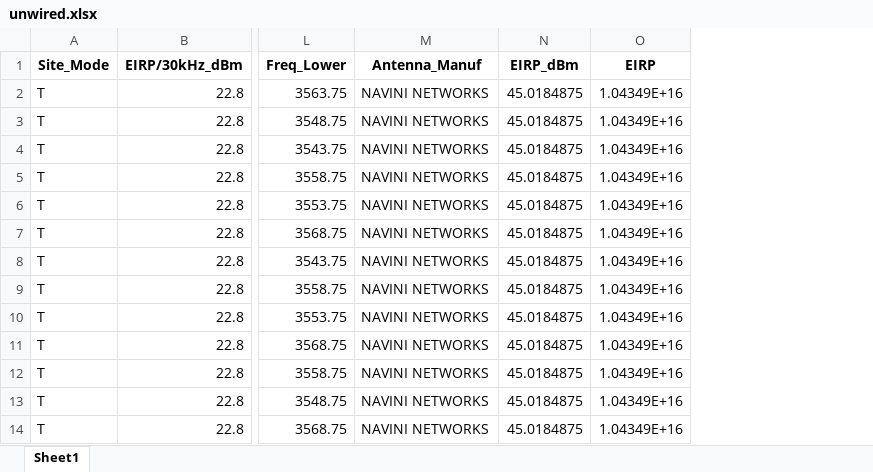
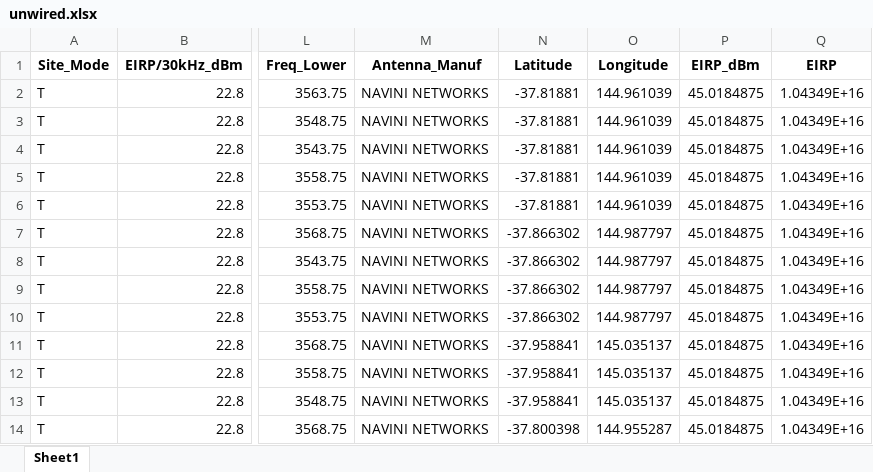
Before and after one commit to navnith-reddy/RAdata, an Excel workbook: Data/unwired.xlsx, sheet Sheet1, drawn as a sheet; only a part is shown, gaps mark what is left out; values as stored, in another font and other column widths than the file's, no borders; the diff names each change by its address in the sheet, - before the commit and + after, or states it on an @@ line.

Commit message:
Added lat + long for unwired

```diff
--- a/Data/unwired.xlsx (sheet Sheet1)
+++ b/Data/unwired.xlsx (sheet Sheet1)
+column N (Latitude), rows 2-14: -37.81881 | -37.81881 | -37.81881 | -37.81881 | -37.81881 | -37.866302 | -37.866302 | -37.866302 | -37.866302 | -37.958841 | -37.958841 | -37.958841 | -37.800398
+column O (Longitude), rows 2-14: 144.961039 | 144.961039 | 144.961039 | 144.961039 | 144.961039 | 144.987797 | 144.987797 | 144.987797 | 144.987797 | 145.035137 | 145.035137 | 145.035137 | 144.955287
```
Also changed, not shown: 1 other file.
